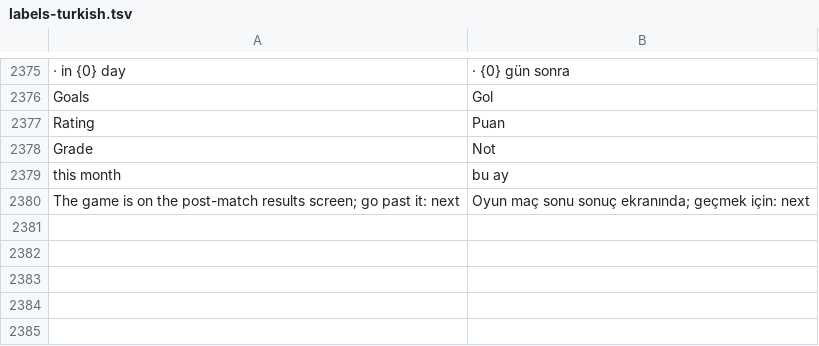
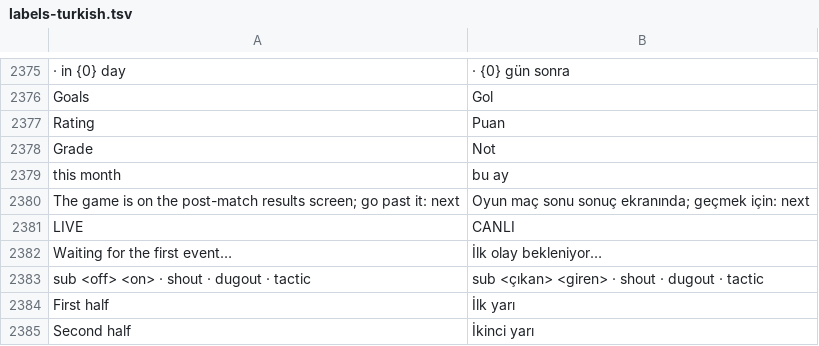
Before and after one commit to farukkavlak/fm-cli, a TSV file: cli/fm/labels-turkish.tsv, drawn as a sheet; only a part is shown, gaps mark what is left out; the diff names each change by its address in the sheet, - before the commit and + after, or states it on an @@ line.

```diff
--- a/cli/fm/labels-turkish.tsv
+++ b/cli/fm/labels-turkish.tsv
+row 2381: LIVE | CANLI
+row 2382: Waiting for the first event… | İlk olay bekleniyor…
+row 2383: sub <off> <on> · shout · dugout · tactic | sub <çıkan> <giren> · shout · dugout · tactic
+row 2384: First half | İlk yarı
+row 2385: Second half | İkinci yarı
```
Also changed, not shown: 5 other files.
